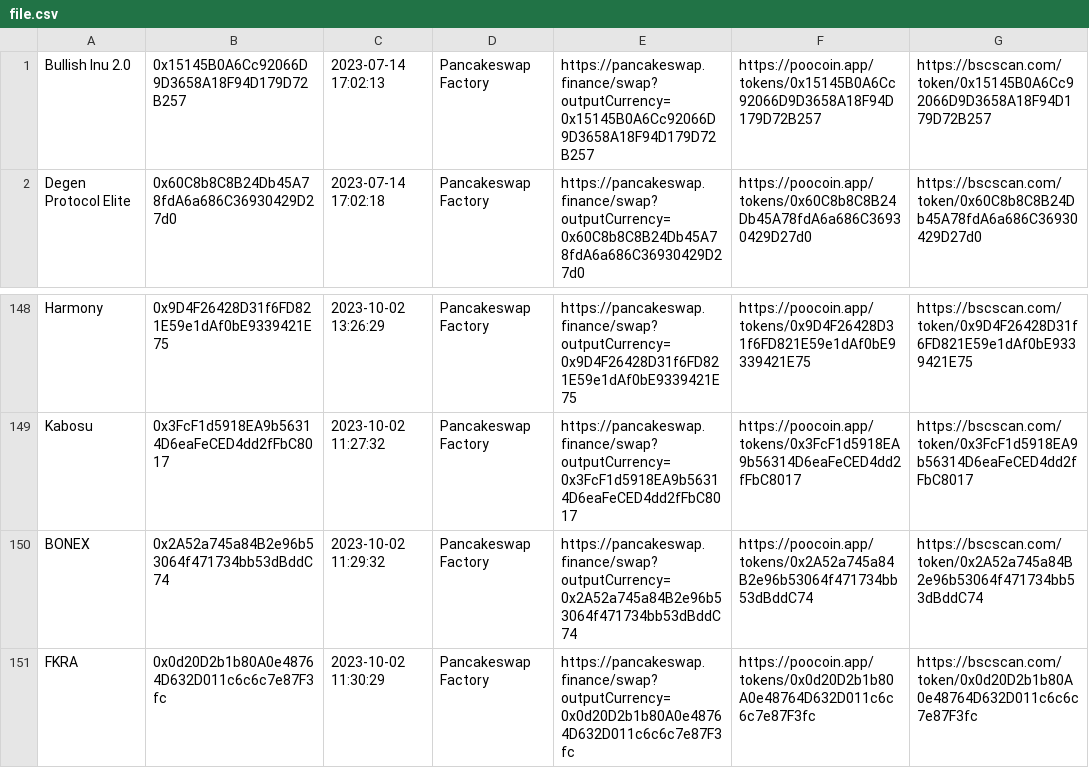
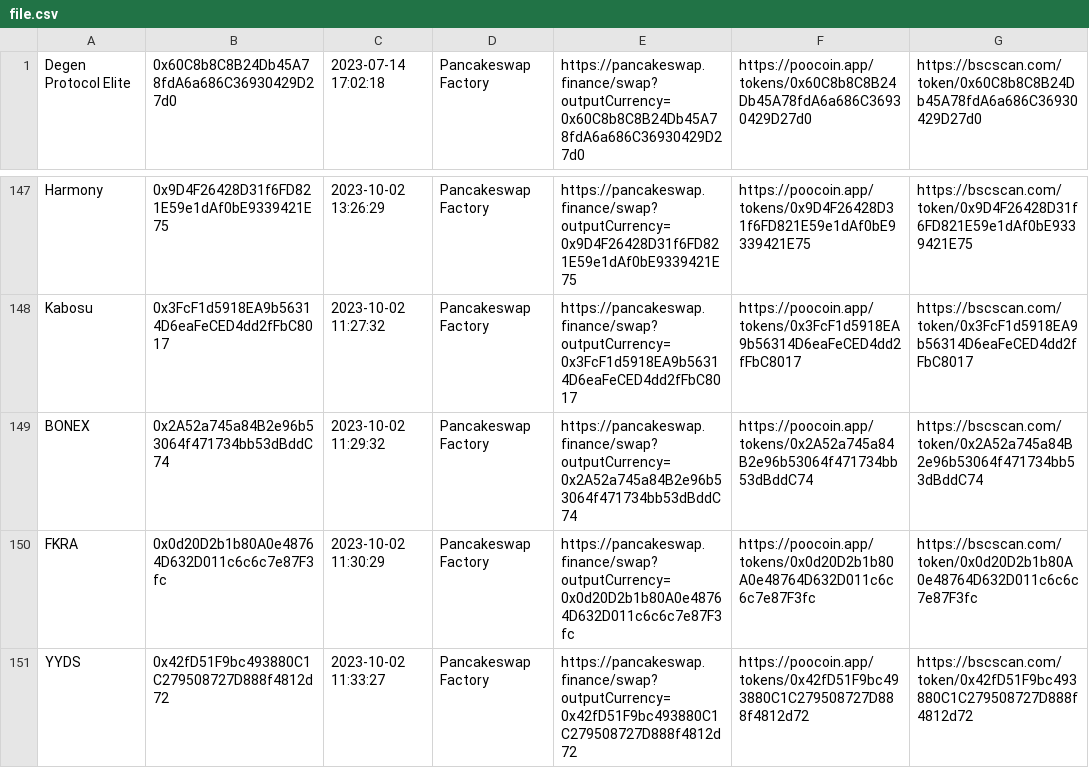
Before and after one commit to MicheleRomano1996/new_token_BSC, a CSV file: data/file.csv, drawn as a sheet; only a part is shown, gaps mark what is left out; removed rows and columns are numbered as before the commit, all else as after; the diff names each change by its address in the sheet, - before the commit and + after, or states it on an @@ line.

Commit message:
upload txt 2023-10-02 11:33:27

```diff
--- a/data/file.csv
+++ b/data/file.csv
-row 1: Bullish Inu 2.0 | 0x15145B0A6Cc92066D9D3658A18F94D179D72B257 | 2023-07-14 17:02:13 | Pancakeswap Factory | https://pancakeswap.finance/swap?outputCurrency=0x15145B0A6Cc92066D9D3658A18F94D179D72B257 | https://poocoin.app/tokens/0x15145B0A6Cc92066D9D3658A18F94D179D72B257 | https://bscscan.com/token/0x15145B0A6Cc92066D9D3658A18F94D179D72B257
+row 151: YYDS | 0x42fD51F9bc493880C1C279508727D888f4812d72 | 2023-10-02 11:33:27 | Pancakeswap Factory | https://pancakeswap.finance/swap?outputCurrency=0x42fD51F9bc493880C1C279508727D888f4812d72 | https://poocoin.app/tokens/0x42fD51F9bc493880C1C279508727D888f4812d72 | https://bscscan.com/token/0x42fD51F9bc493880C1C279508727D888f4812d72
```
